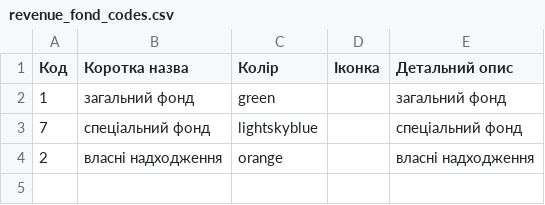
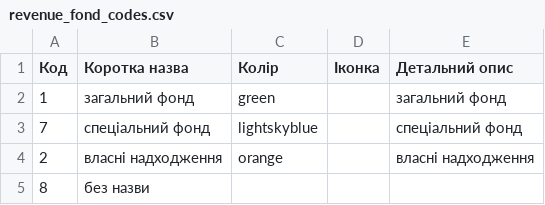
Before and after one commit to kavaleriy/budget, a CSV file: db/revenue_fond_codes.csv, drawn as a sheet.

Commit message:
add fonds amount

```diff
--- a/db/revenue_fond_codes.csv
+++ b/db/revenue_fond_codes.csv
@@ -4 +4,2 @@
 2;власні надходження;orange;;власні надходження
+8;без назви
```
Also changed, not shown: 3 other files.
